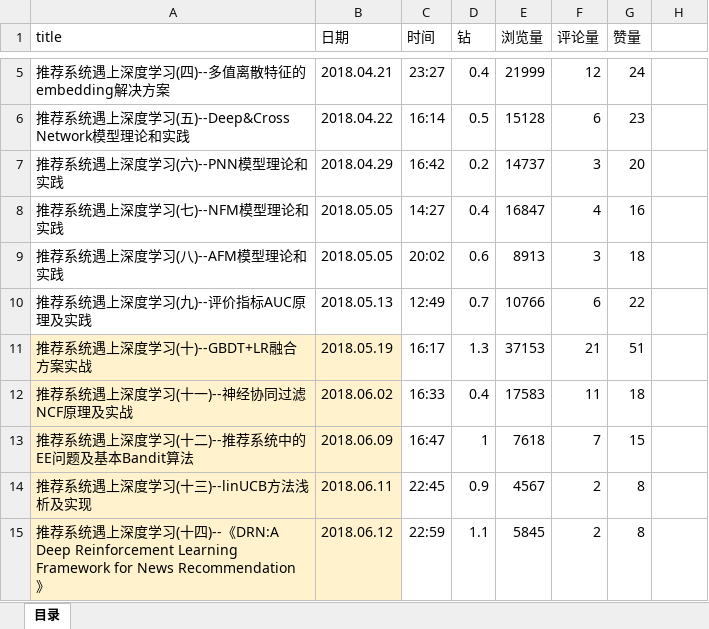
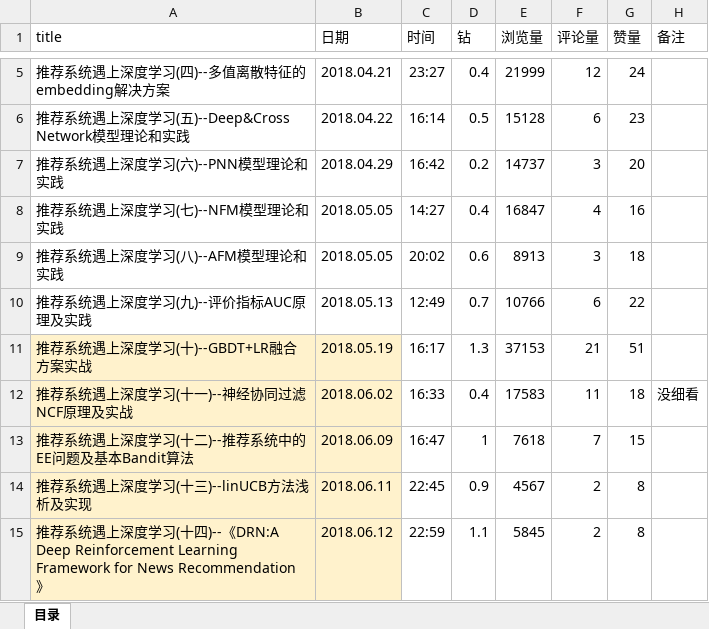
Before and after one commit to Melaniemod/note, an Excel workbook: 博客-文章/石晓文/目录.xlsx, sheet 目录, drawn as a sheet; only a part is shown, gaps mark what is left out; values as stored, in another font and other column widths than the file's, no borders; the diff names each change by its address in the sheet, - before the commit and + after, or states it on an @@ line.

```diff
--- a/博客-文章/石晓文/目录.xlsx (sheet 目录)
+++ b/博客-文章/石晓文/目录.xlsx (sheet 目录)
-H1: (empty)
+H1: 备注
-H12 (备注): (empty)
+H12 (备注): 没细看
```
Also changed, not shown: 1 other file.
